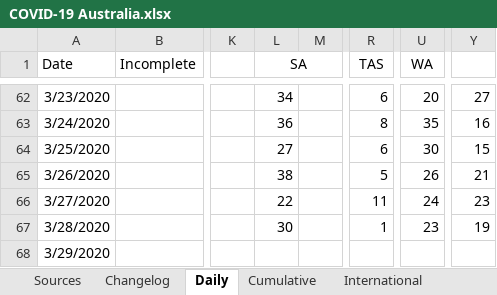
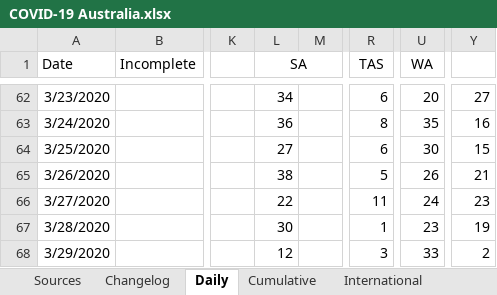
Before and after one commit to MarcusP-P/AusCovid-19, an Excel workbook: COVID-19 Australia.xlsx, sheet Daily, drawn as a sheet; only a part is shown, gaps mark what is left out; values as stored, in another font and other column widths than the file's, no borders; the diff names each change by its address in the sheet, - before the commit and + after, or states it on an @@ line.

```diff
--- a/COVID-19 Australia.xlsx (sheet Daily)
+++ b/COVID-19 Australia.xlsx (sheet Daily)
-L68 (SA): (empty)
+L68 (SA): 12
-R68 (TAS): (empty)
+R68 (TAS): 3
-U68 (WA): (empty)
+U68 (WA): 33
-Y68: (empty)
+Y68: 2
```
Also changed, not shown: sheet Cumulative, sheet Changelog, charts or pictures.
